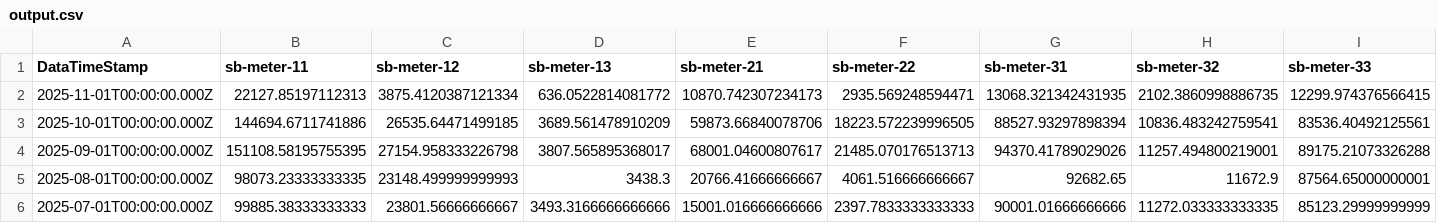
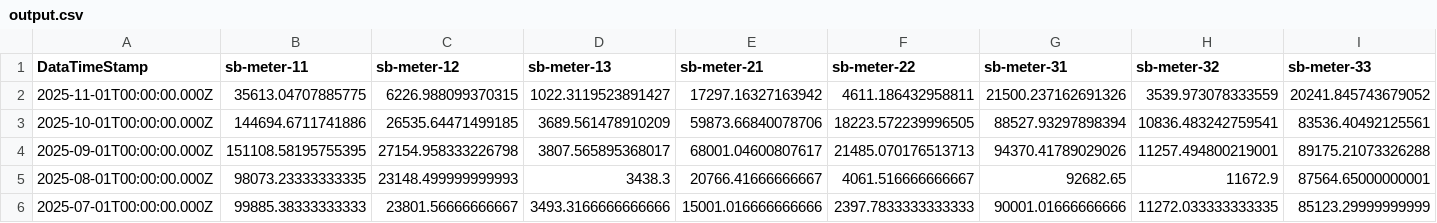
Before and after one commit to homesin/pwr, a CSV file: output.csv, drawn as a sheet; only a part is shown; removed rows and columns are numbered as before the commit, all else as after; rows hold the shown columns only; the diff names each change by its address in the sheet, - before the commit and + after, or states it on an @@ line.

Commit message:
202511090200

```diff
--- a/output.csv
+++ b/output.csv
-row 2: 2025-11-01T00:00:00.000Z | 22127.85197112313 | 3875.4120387121334 | 636.0522814081772 | 10870.742307234173 | 2935.569248594471 | 13068.321342431935 | 2102.3860998886735 | 12299.974376566415
+row 2: 2025-11-01T00:00:00.000Z | 35613.04707885775 | 6226.988099370315 | 1022.3119523891427 | 17297.16327163942 | 4611.186432958811 | 21500.237162691326 | 3539.973078333559 | 20241.845743679052
```
